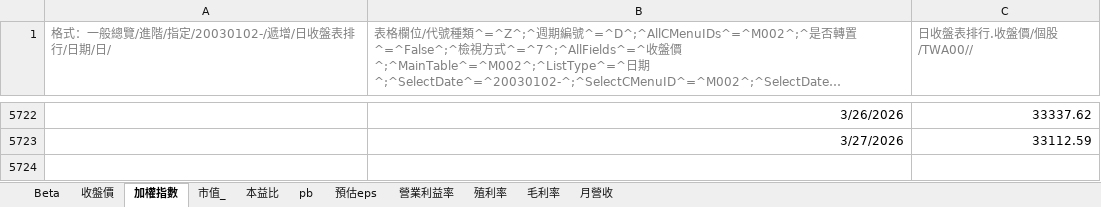
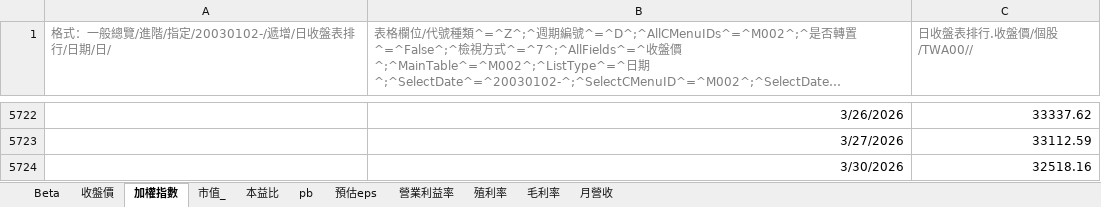
Before and after one commit to alfred0630/factor-platform-database, an Excel workbook: 更新因子.xlsx, sheet 加權指數, drawn as a sheet; only a part is shown, gaps mark what is left out; long unchanged cells end in …; values as stored, in another font and other column widths than the file's, no borders; 10 other sheets too large or unreadable and not compared; the diff names each change by its address in the sheet, - before the commit and + after, or states it on an @@ line.

```diff
--- a/更新因子.xlsx (sheet 加權指數)
+++ b/更新因子.xlsx (sheet 加權指數)
+row 5724:  | 3/30/2026 | 32518.16
```
Also changed, not shown: 1 other file.
